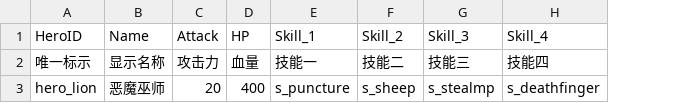
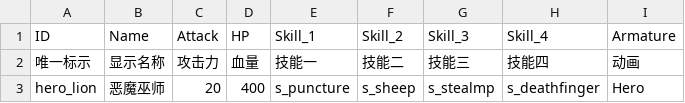
Before and after one commit to dianqilong/dota, a CSV file: res/config/heroconfig.csv, drawn as a sheet; the diff names each change by its address in the sheet, - before the commit and + after, or states it on an @@ line.

```diff
--- a/res/config/heroconfig.csv
+++ b/res/config/heroconfig.csv
+column I (Armature), rows 2-3: 动画 | Hero
-A1: HeroID
+A1: ID
```
Also changed, not shown: res/config/skillconfig.csv, 16 other files.
